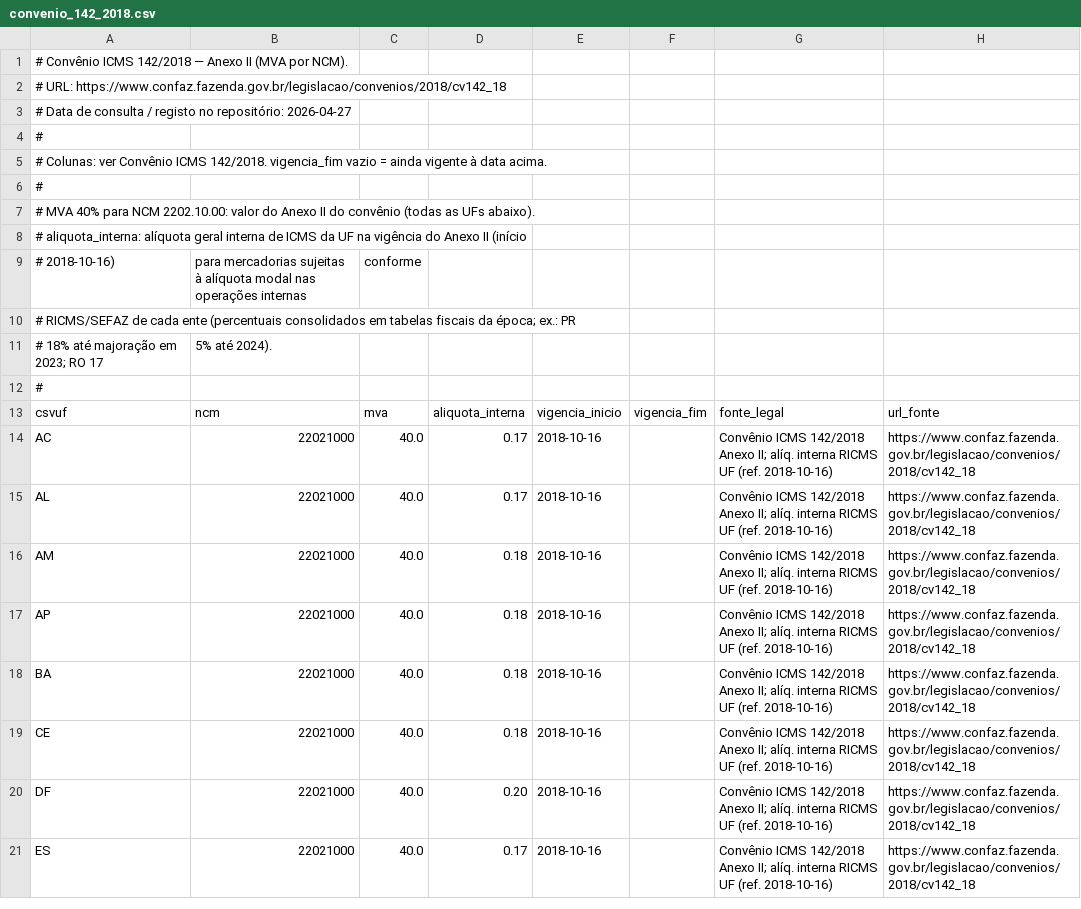
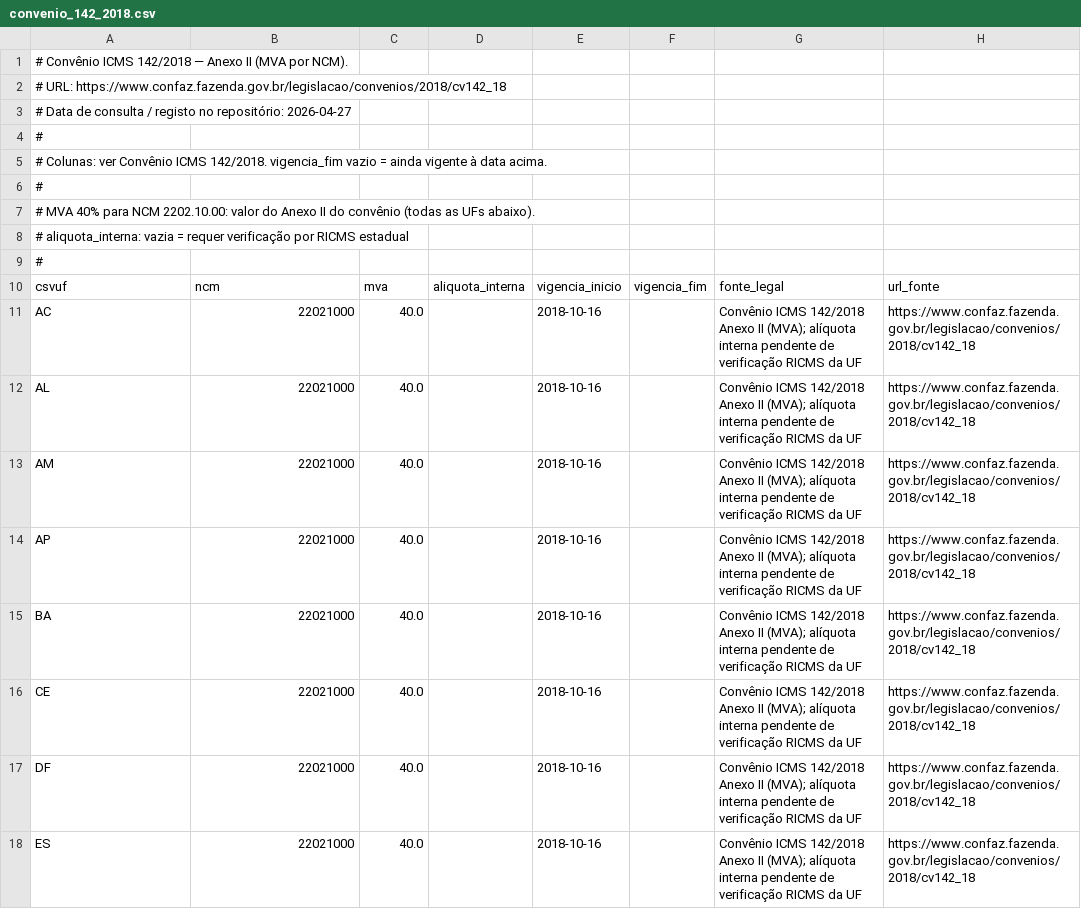
Before and after one commit to nexialistamentor/saas-fiscal-demo, a CSV file: data/mva/convenio_142_2018.csv, drawn as a sheet; only a part is shown; the diff covers the shown part only.

```diff
--- a/data/mva/convenio_142_2018.csv
+++ b/data/mva/convenio_142_2018.csv
@@ -7,15 +7,12 @@
 # MVA 40% para NCM 2202.10.00: valor do Anexo II do convênio (todas as UFs abaixo).
-# aliquota_interna: alíquota geral interna de ICMS da UF na vigência do Anexo II (início
-#   2018-10-16), para mercadorias sujeitas à alíquota modal nas operações internas, conforme
-#   RICMS/SEFAZ de cada ente (percentuais consolidados em tabelas fiscais da época; ex.: PR
-#   18% até majoração em 2023; RO 17,5% até 2024).
+# aliquota_interna: vazia = requer verificação por RICMS estadual
 #
 csvuf,ncm,mva,aliquota_interna,vigencia_inicio,vigencia_fim,fonte_legal,url_fonte
-AC,22021000,40.0,0.17,2018-10-16,,Convênio ICMS 142/2018 Anexo II; alíq. interna RICMS UF (ref. 2018-10-16),https://www.confaz.fazenda.gov.br/legislacao/convenios/2018/cv142_18
-AL,22021000,40.0,0.17,2018-10-16,,Convênio ICMS 142/2018 Anexo II; alíq. interna RICMS UF (ref. 2018-10-16),https://www.confaz.fazenda.gov.br/legislacao/convenios/2018/cv142_18
-AM,22021000,40.0,0.18,2018-10-16,,Convênio ICMS 142/2018 Anexo II; alíq. interna RICMS UF (ref. 2018-10-16),https://www.confaz.fazenda.gov.br/legislacao/convenios/2018/cv142_18
-AP,22021000,40.0,0.18,2018-10-16,,Convênio ICMS 142/2018 Anexo II; alíq. interna RICMS UF (ref. 2018-10-16),https://www.confaz.fazenda.gov.br/legislacao/convenios/2018/cv142_18
-BA,22021000,40.0,0.18,2018-10-16,,Convênio ICMS 142/2018 Anexo II; alíq. interna RICMS UF (ref. 2018-10-16),https://www.confaz.fazenda.gov.br/legislacao/convenios/2018/cv142_18
-CE,22021000,40.0,0.18,2018-10-16,,Convênio ICMS 142/2018 Anexo II; alíq. interna RICMS UF (ref. 2018-10-16),https://www.confaz.fazenda.gov.br/legislacao/convenios/2018/cv142_18
-DF,22021000,40.0,0.20,2018-10-16,,Convênio ICMS 142/2018 Anexo II; alíq. interna RICMS UF (ref. 2018-10-16),https://www.confaz.fazenda.gov.br/legislacao/convenios/2018/cv142_18
-ES,22021000,40.0,0.17,2018-10-16,,Convênio ICMS 142/2018 Anexo II; alíq. interna RICMS UF (ref. 2018-10-16),https://www.confaz.fazenda.gov.br/legislacao/convenios/2018/cv142_18
+AC,22021000,40.0,,2018-10-16,,Convênio ICMS 142/2018 Anexo II (MVA); alíquota interna pendente de verificação RICMS da UF,https://www.confaz.fazenda.gov.br/legislacao/convenios/2018/cv142_18
+AL,22021000,40.0,,2018-10-16,,Convênio ICMS 142/2018 Anexo II (MVA); alíquota interna pendente de verificação RICMS da UF,https://www.confaz.fazenda.gov.br/legislacao/convenios/2018/cv142_18
+AM,22021000,40.0,,2018-10-16,,Convênio ICMS 142/2018 Anexo II (MVA); alíquota interna pendente de verificação RICMS da UF,https://www.confaz.fazenda.gov.br/legislacao/convenios/2018/cv142_18
+AP,22021000,40.0,,2018-10-16,,Convênio ICMS 142/2018 Anexo II (MVA); alíquota interna pendente de verificação RICMS da UF,https://www.confaz.fazenda.gov.br/legislacao/convenios/2018/cv142_18
+BA,22021000,40.0,,2018-10-16,,Convênio ICMS 142/2018 Anexo II (MVA); alíquota interna pendente de verificação RICMS da UF,https://www.confaz.fazenda.gov.br/legislacao/convenios/2018/cv142_18
+CE,22021000,40.0,,2018-10-16,,Convênio ICMS 142/2018 Anexo II (MVA); alíquota interna pendente de verificação RICMS da UF,https://www.confaz.fazenda.gov.br/legislacao/convenios/2018/cv142_18
+DF,22021000,40.0,,2018-10-16,,Convênio ICMS 142/2018 Anexo II (MVA); alíquota interna pendente de verificação RICMS da UF,https://www.confaz.fazenda.gov.br/legislacao/convenios/2018/cv142_18
+ES,22021000,40.0,,2018-10-16,,Convênio ICMS 142/2018 Anexo II (MVA); alíquota interna pendente de verificação RICMS da UF,https://www.confaz.fazenda.gov.br/legislacao/convenios/2018/cv142_18
```
Also changed, not shown: 37 edited cells elsewhere in this file, 6 other files.
